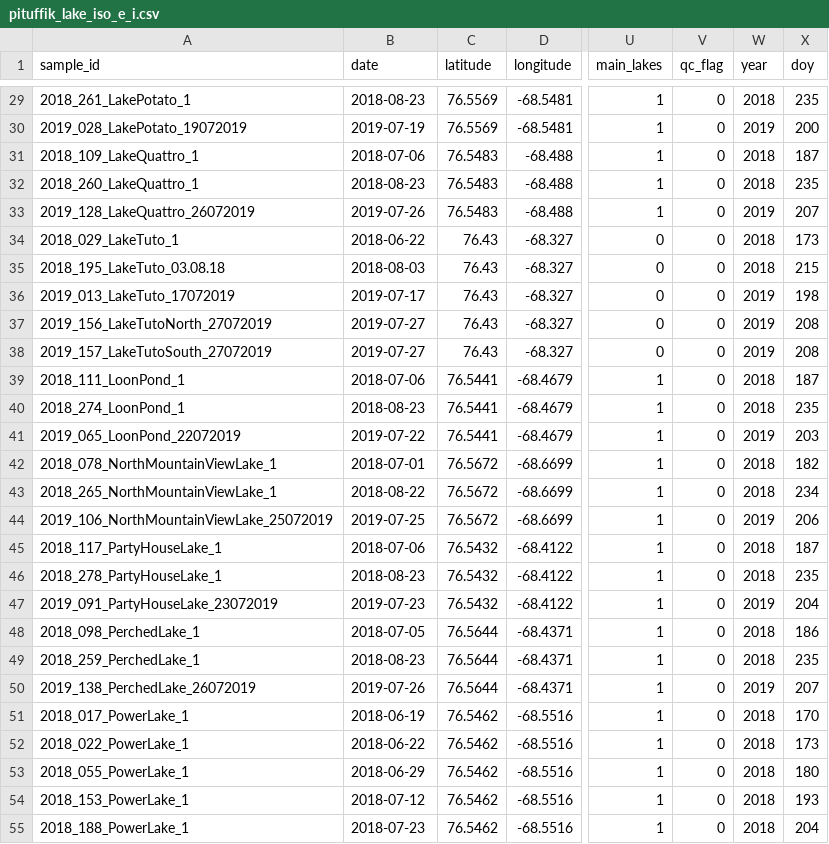
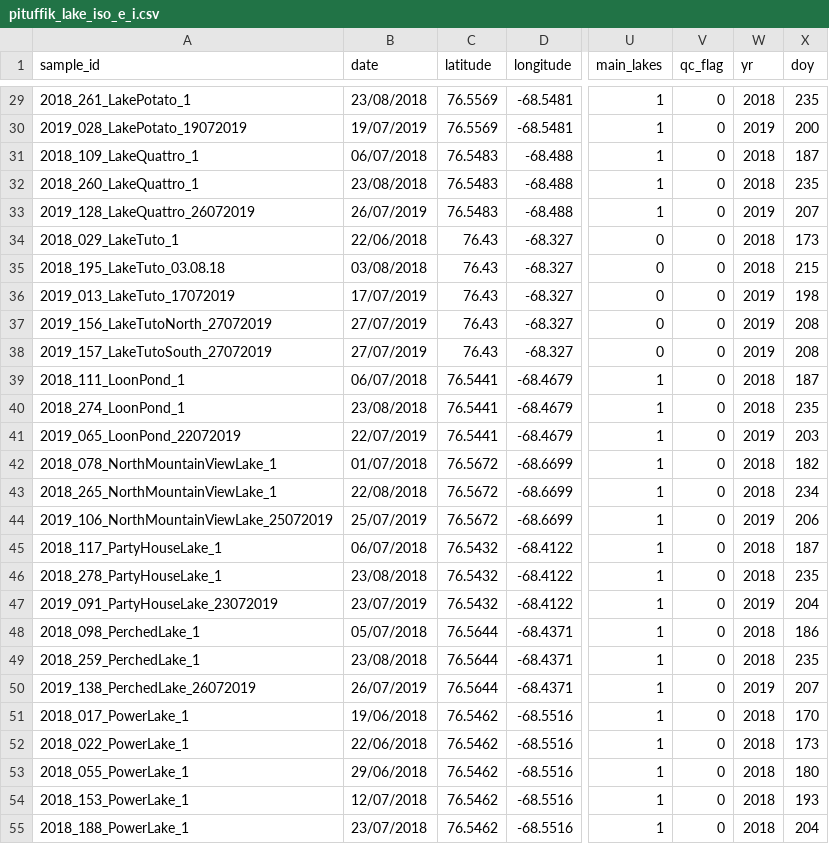
Before and after one commit to pete-d-akers/pituffik_surface_water_iso, a CSV file: pituffik_lake_iso_e_i.csv, drawn as a sheet; only a part is shown, gaps mark what is left out; the diff covers the shown part only; the diff names each change by its address in the sheet, - before the commit and + after, or states it on an @@ line.

Commit message:
Add files via upload
Minor change from year to yr in column name.

```diff
--- a/pituffik_lake_iso_e_i.csv
+++ b/pituffik_lake_iso_e_i.csv
-W1: year
+W1: yr
-B29 (date): 2018-08-23
+B29 (date): 23/08/2018
-B30 (date): 2019-07-19
+B30 (date): 19/07/2019
-B31 (date): 2018-07-06
+B31 (date): 06/07/2018
-B32 (date): 2018-08-23
+B32 (date): 23/08/2018
-B33 (date): 2019-07-26
+B33 (date): 26/07/2019
-B34 (date): 2018-06-22
+B34 (date): 22/06/2018
-B35 (date): 2018-08-03
+B35 (date): 03/08/2018
-B36 (date): 2019-07-17
+B36 (date): 17/07/2019
-B37:B38 (date): 2019-07-27
+B37:B38 (date): 27/07/2019
-B39 (date): 2018-07-06
+B39 (date): 06/07/2018
-B40 (date): 2018-08-23
+B40 (date): 23/08/2018
-B41 (date): 2019-07-22
+B41 (date): 22/07/2019
-B42 (date): 2018-07-01
+B42 (date): 01/07/2018
-B43 (date): 2018-08-22
+B43 (date): 22/08/2018
-B44 (date): 2019-07-25
+B44 (date): 25/07/2019
-B45 (date): 2018-07-06
+B45 (date): 06/07/2018
-B46 (date): 2018-08-23
+B46 (date): 23/08/2018
-B47 (date): 2019-07-23
+B47 (date): 23/07/2019
-B48 (date): 2018-07-05
+B48 (date): 05/07/2018
-B49 (date): 2018-08-23
+B49 (date): 23/08/2018
-B50 (date): 2019-07-26
+B50 (date): 26/07/2019
-B51 (date): 2018-06-19
+B51 (date): 19/06/2018
-B52 (date): 2018-06-22
+B52 (date): 22/06/2018
-B53 (date): 2018-06-29
+B53 (date): 29/06/2018
-B54 (date): 2018-07-12
+B54 (date): 12/07/2018
-B55 (date): 2018-07-23
+B55 (date): 23/07/2018
```
Also changed, not shown: 51 edited cells elsewhere in this file, 1 other file.
